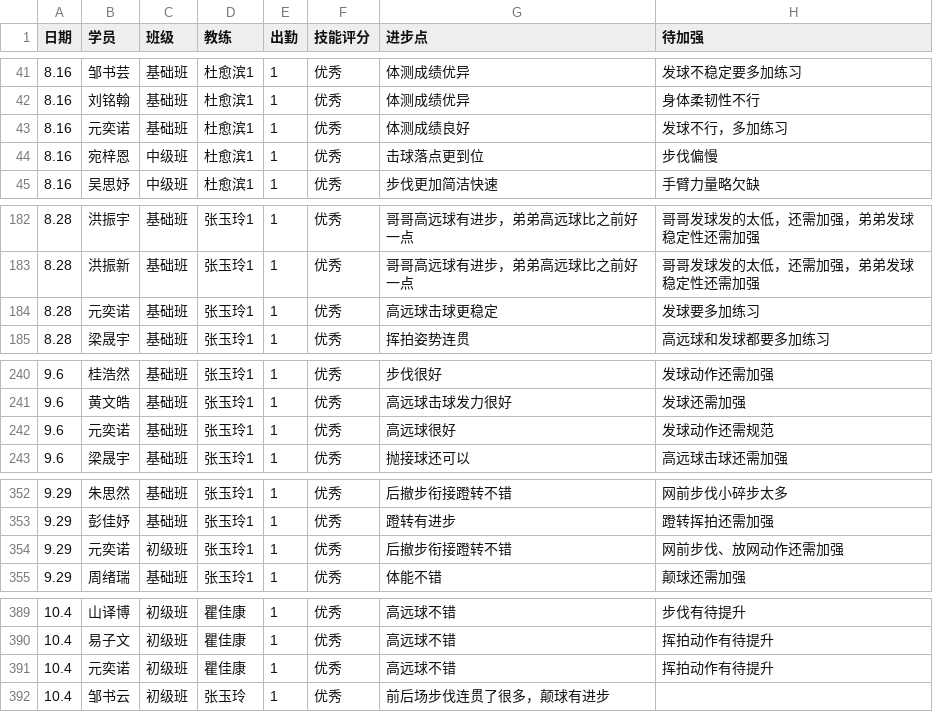
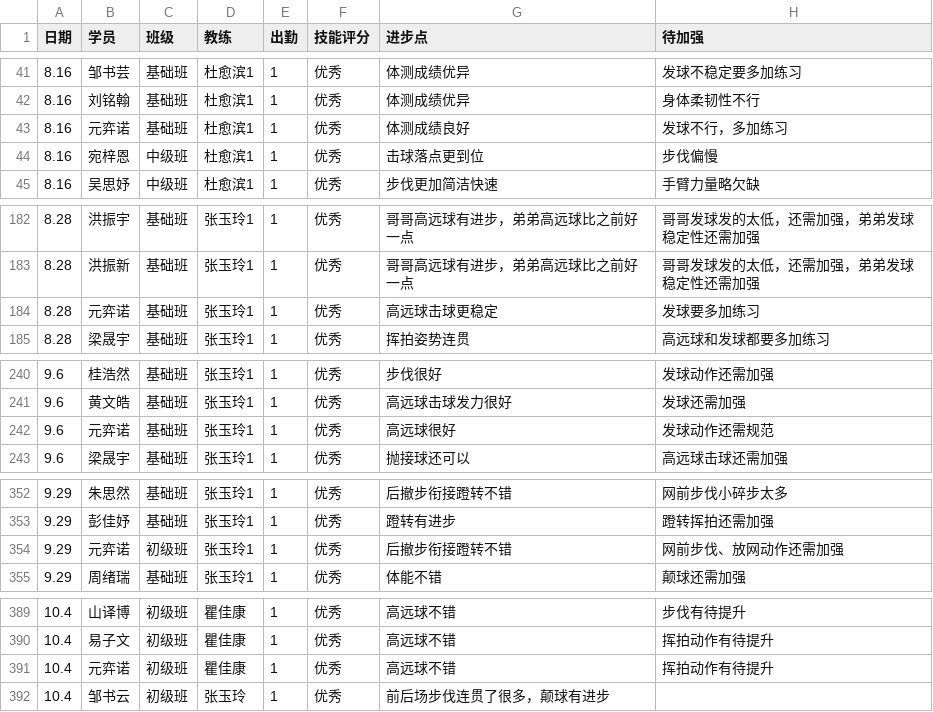
Before and after one commit to xytyymq/xingyi-workbench, a CSV file: data/student-records.csv, drawn as a sheet; only a part is shown, gaps mark what is left out; the diff covers the shown part only; the diff names each change by its address in the sheet, - before the commit and + after, or states it on an @@ line.

Commit message:
fix: 修正学员姓名错字 元奕诺→元弈诺（奕→弈），覆盖 9 个数据文件
- 学员名册把'元奕诺'错误写成'元奕诺'，导致家长端按姓名匹配登录/体测/积分/上课反馈时匹配失败
- 涉及 data/: students.json profiles.json growth.json points.json parent-msg.json schedule.json ledger_baseline.json lesson-balance.json student-records.csv
- 共修正 40 处，修复家长端因姓名不一致无法登录的问题

```diff
--- a/data/student-records.csv
+++ b/data/student-records.csv
-B43 (学员): 元奕诺
+B43 (学员): 元弈诺
-B184 (学员): 元奕诺
+B184 (学员): 元弈诺
-B242 (学员): 元奕诺
+B242 (学员): 元弈诺
-B354 (学员): 元奕诺
+B354 (学员): 元弈诺
-B391 (学员): 元奕诺
+B391 (学员): 元弈诺
```
Also changed, not shown: 1 edited cell elsewhere in this file, 8 other files.
